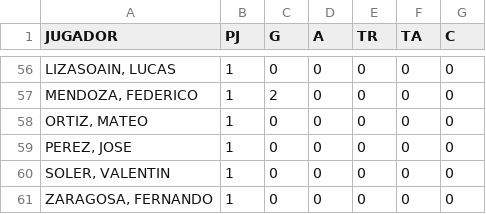
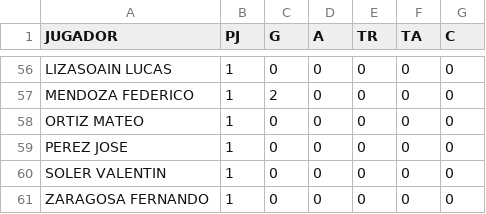
Before and after one commit to acadev98/teamstatsfox, a CSV file: src/main/resources/statszorros.csv, drawn as a sheet; only a part is shown, gaps mark what is left out; the diff covers the shown part only.

```diff
--- a/src/main/resources/statszorros.csv
+++ b/src/main/resources/statszorros.csv
@@ -56,6 +56,6 @@ JUGADOR,PJ,G,A,TR,TA,C
-"LIZASOAIN, LUCAS",1,0,0,0,0,0
-"MENDOZA, FEDERICO",1,2,0,0,0,0
-"ORTIZ, MATEO",1,0,0,0,0,0
-"PEREZ, JOSE",1,0,0,0,0,0
-"SOLER, VALENTIN",1,0,0,0,0,0
-"ZARAGOSA, FERNANDO",1,0,0,0,0,0
+"LIZASOAIN LUCAS",1,0,0,0,0,0
+"MENDOZA FEDERICO",1,2,0,0,0,0
+"ORTIZ MATEO",1,0,0,0,0,0
+"PEREZ JOSE",1,0,0,0,0,0
+"SOLER VALENTIN",1,0,0,0,0,0
+"ZARAGOSA FERNANDO",1,0,0,0,0,0
```
Also changed, not shown: 54 edited cells elsewhere in this file, 9 other files.
